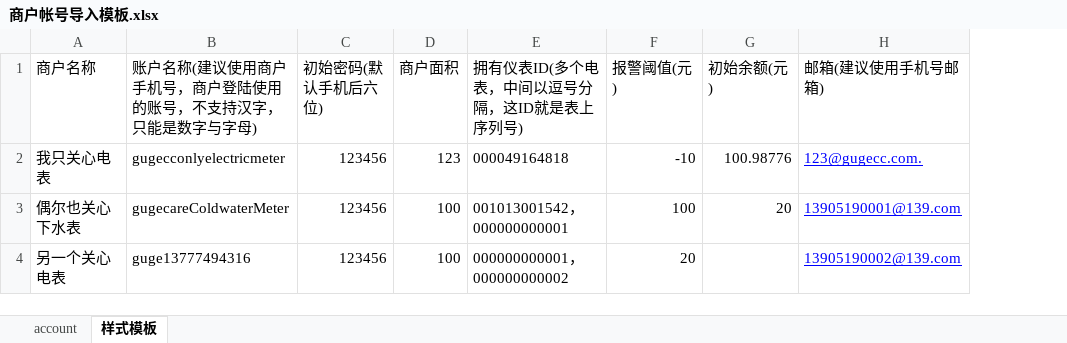
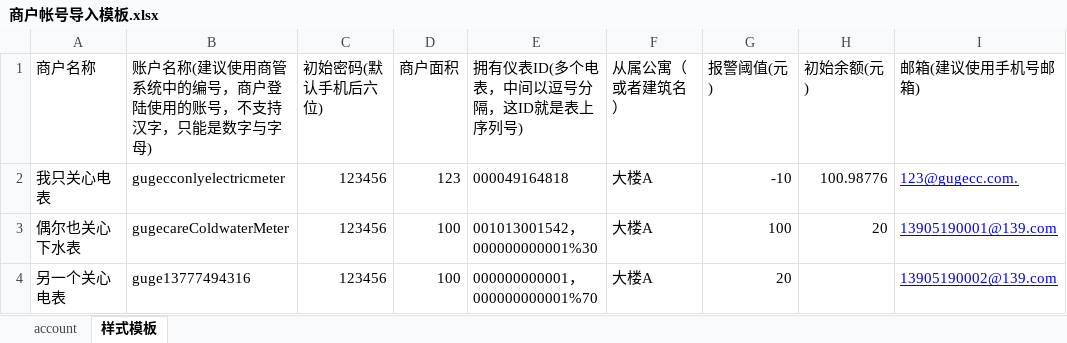
Before and after one commit to cloudenergy/admin, an Excel workbook: files/商户帐号导入模板.xlsx, sheet 样式模板, drawn as a sheet; only a part is shown; values as stored, in another font and other column widths than the file's, no borders; the diff names each change by its address in the sheet, - before the commit and + after, or states it on an @@ line.

```diff
--- a/files/商户帐号导入模板.xlsx (sheet 样式模板)
+++ b/files/商户帐号导入模板.xlsx (sheet 样式模板)
+column F (从属公寓（或者建筑名）), rows 2-4: all 大楼A
-B1: 账户名称(建议使用商户手机号，商户登陆使用的账号，不支持汉字，只能是数字与字母)
+B1: 账户名称(建议使用商管系统中的编号，商户登陆使用的账号，不支持汉字，只能是数字与字母)
-E3 (拥有仪表ID(多个电表，中间以逗号分隔，这ID就是表上序列号)): 001013001542，000000000001
+E3 (拥有仪表ID(多个电表，中间以逗号分隔，这ID就是表上序列号)): 001013001542，000000000001%30
-E4 (拥有仪表ID(多个电表，中间以逗号分隔，这ID就是表上序列号)): 000000000001，000000000002
+E4 (拥有仪表ID(多个电表，中间以逗号分隔，这ID就是表上序列号)): 000000000001，000000000001%70
```
Also changed, not shown: sheet account, 4 other files.
